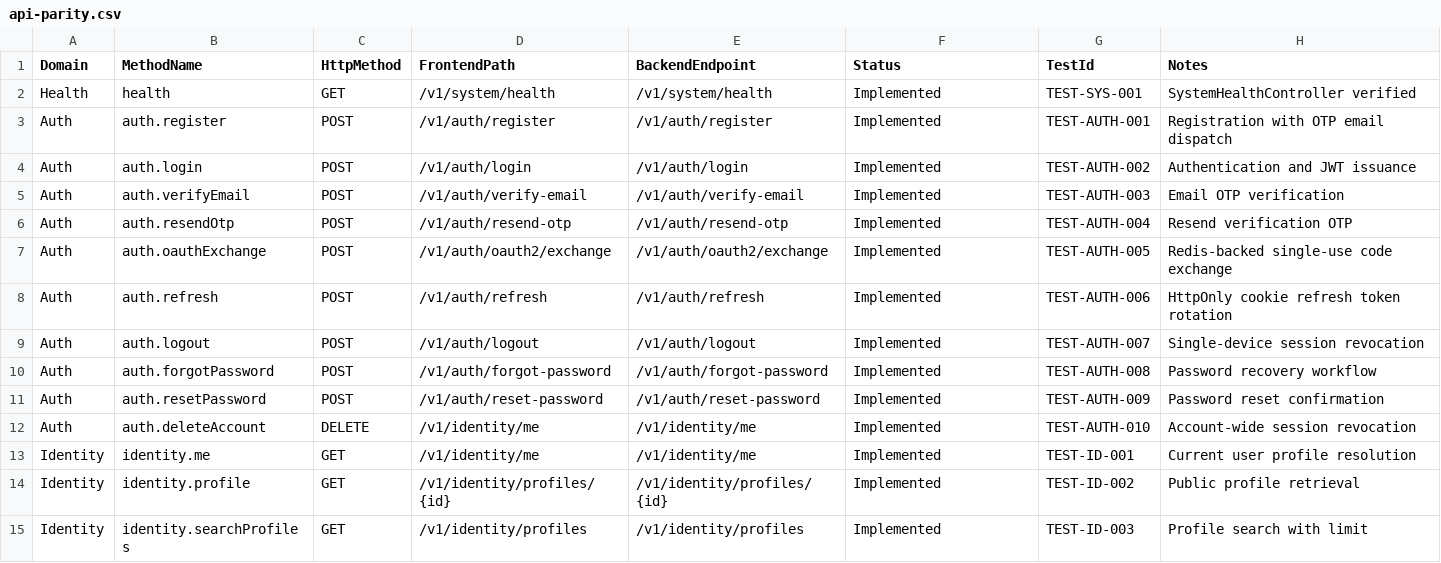
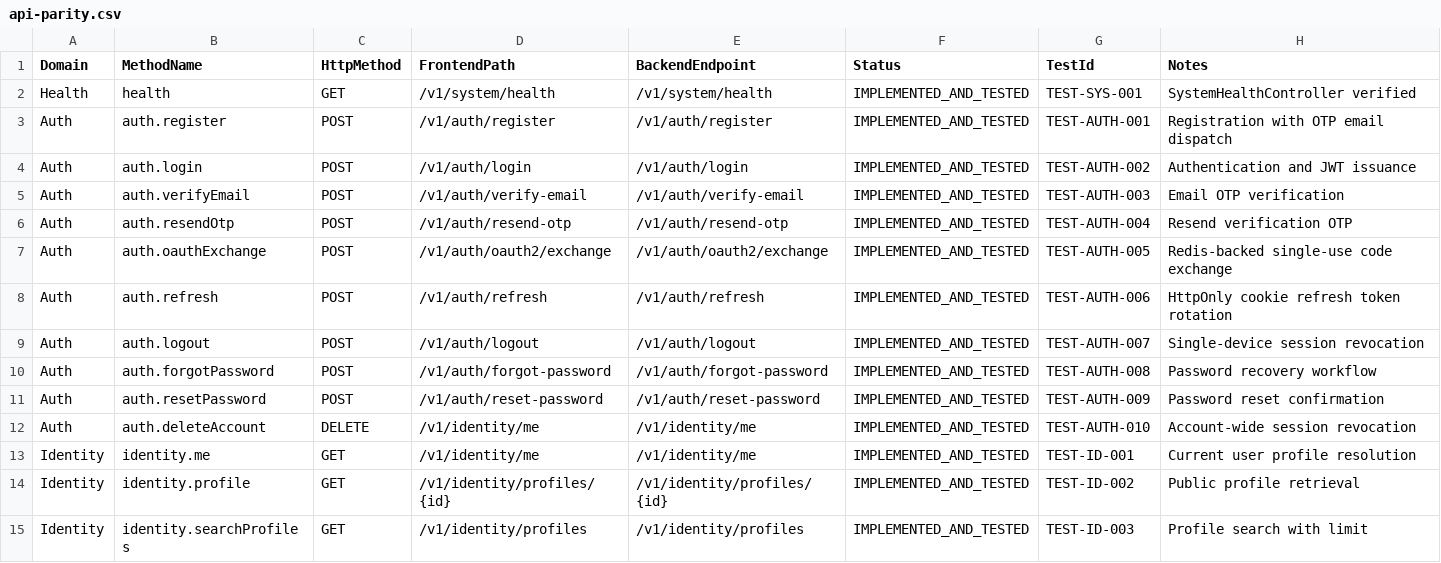
Before and after one commit to saiprakash-nexarats/collabster, a CSV file: docs/audit/api-parity.csv, drawn as a sheet; only a part is shown; the diff covers the shown part only.

```diff
--- a/docs/audit/api-parity.csv
+++ b/docs/audit/api-parity.csv
@@ -1,15 +1,15 @@
 Domain,MethodName,HttpMethod,FrontendPath,BackendEndpoint,Status,TestId,Notes
-Health,health,GET,/v1/system/health,/v1/system/health,Implemented,TEST-SYS-001,SystemHealthController verified
-Auth,auth.register,POST,/v1/auth/register,/v1/auth/register,Implemented,TEST-AUTH-001,Registration with OTP email dispatch
-Auth,auth.login,POST,/v1/auth/login,/v1/auth/login,Implemented,TEST-AUTH-002,Authentication and JWT issuance
-Auth,auth.verifyEmail,POST,/v1/auth/verify-email,/v1/auth/verify-email,Implemented,TEST-AUTH-003,Email OTP verification
-Auth,auth.resendOtp,POST,/v1/auth/resend-otp,/v1/auth/resend-otp,Implemented,TEST-AUTH-004,Resend verification OTP
-Auth,auth.oauthExchange,POST,/v1/auth/oauth2/exchange,/v1/auth/oauth2/exchange,Implemented,TEST-AUTH-005,Redis-backed single-use code exchange
-Auth,auth.refresh,POST,/v1/auth/refresh,/v1/auth/refresh,Implemented,TEST-AUTH-006,HttpOnly cookie refresh token rotation
-Auth,auth.logout,POST,/v1/auth/logout,/v1/auth/logout,Implemented,TEST-AUTH-007,Single-device session revocation
-Auth,auth.forgotPassword,POST,/v1/auth/forgot-password,/v1/auth/forgot-password,Implemented,TEST-AUTH-008,Password recovery workflow
-Auth,auth.resetPassword,POST,/v1/auth/reset-password,/v1/auth/reset-password,Implemented,TEST-AUTH-009,Password reset confirmation
-Auth,auth.deleteAccount,DELETE,/v1/identity/me,/v1/identity/me,Implemented,TEST-AUTH-010,Account-wide session revocation
-Identity,identity.me,GET,/v1/identity/me,/v1/identity/me,Implemented,TEST-ID-001,Current user profile resolution
-Identity,identity.profile,GET,/v1/identity/profiles/{id},/v1/identity/profiles/{id},Implemented,TEST-ID-002,Public profile retrieval
-Identity,identity.searchProfiles,GET,/v1/identity/profiles,/v1/identity/profiles,Implemented,TEST-ID-003,Profile search with limit
+Health,health,GET,/v1/system/health,/v1/system/health,IMPLEMENTED_AND_TESTED,TEST-SYS-001,SystemHealthController verified
+Auth,auth.register,POST,/v1/auth/register,/v1/auth/register,IMPLEMENTED_AND_TESTED,TEST-AUTH-001,Registration with OTP email dispatch
+Auth,auth.login,POST,/v1/auth/login,/v1/auth/login,IMPLEMENTED_AND_TESTED,TEST-AUTH-002,Authentication and JWT issuance
+Auth,auth.verifyEmail,POST,/v1/auth/verify-email,/v1/auth/verify-email,IMPLEMENTED_AND_TESTED,TEST-AUTH-003,Email OTP verification
+Auth,auth.resendOtp,POST,/v1/auth/resend-otp,/v1/auth/resend-otp,IMPLEMENTED_AND_TESTED,TEST-AUTH-004,Resend verification OTP
+Auth,auth.oauthExchange,POST,/v1/auth/oauth2/exchange,/v1/auth/oauth2/exchange,IMPLEMENTED_AND_TESTED,TEST-AUTH-005,Redis-backed single-use code exchange
+Auth,auth.refresh,POST,/v1/auth/refresh,/v1/auth/refresh,IMPLEMENTED_AND_TESTED,TEST-AUTH-006,HttpOnly cookie refresh token rotation
+Auth,auth.logout,POST,/v1/auth/logout,/v1/auth/logout,IMPLEMENTED_AND_TESTED,TEST-AUTH-007,Single-device session revocation
+Auth,auth.forgotPassword,POST,/v1/auth/forgot-password,/v1/auth/forgot-password,IMPLEMENTED_AND_TESTED,TEST-AUTH-008,Password recovery workflow
+Auth,auth.resetPassword,POST,/v1/auth/reset-password,/v1/auth/reset-password,IMPLEMENTED_AND_TESTED,TEST-AUTH-009,Password reset confirmation
+Auth,auth.deleteAccount,DELETE,/v1/identity/me,/v1/identity/me,IMPLEMENTED_AND_TESTED,TEST-AUTH-010,Account-wide session revocation
+Identity,identity.me,GET,/v1/identity/me,/v1/identity/me,IMPLEMENTED_AND_TESTED,TEST-ID-001,Current user profile resolution
+Identity,identity.profile,GET,/v1/identity/profiles/{id},/v1/identity/profiles/{id},IMPLEMENTED_AND_TESTED,TEST-ID-002,Public profile retrieval
+Identity,identity.searchProfiles,GET,/v1/identity/profiles,/v1/identity/profiles,IMPLEMENTED_AND_TESTED,TEST-ID-003,Profile search with limit
```
Also changed, not shown: 131 edited cells elsewhere in this file, 13 other files.
